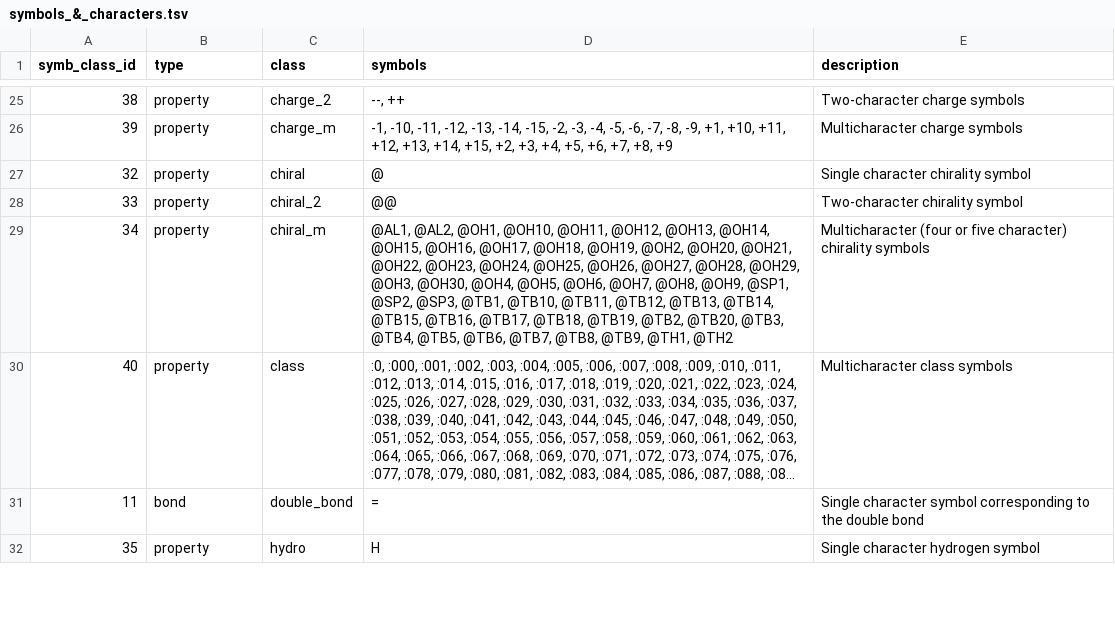
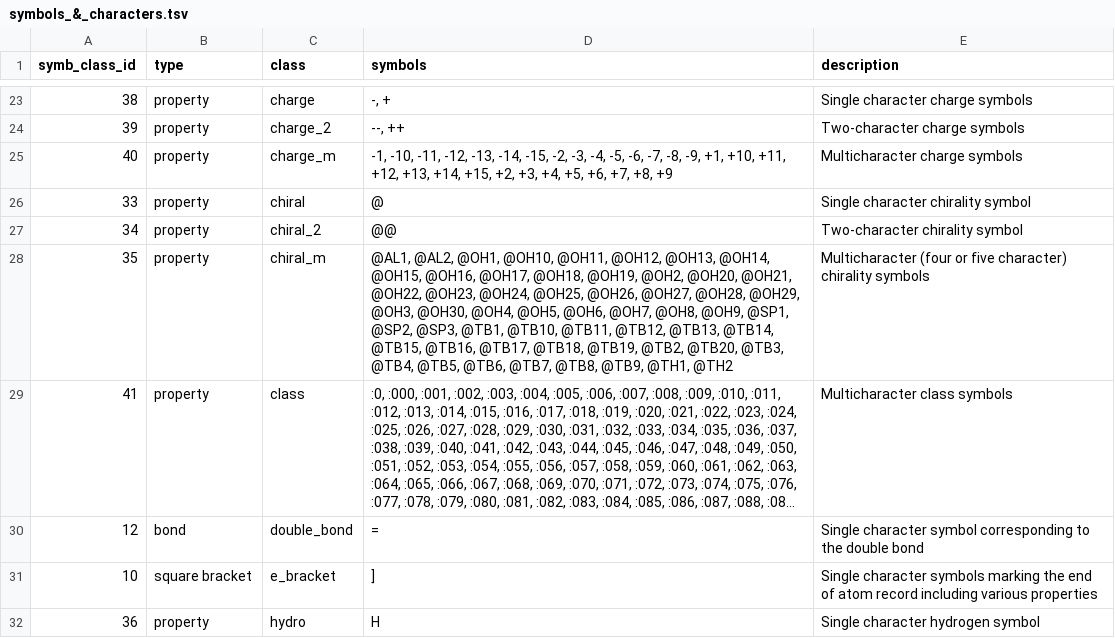
Before and after one commit to pavelVPo/IBMC_LSFBD_smiles_parser, a TSV file: symbols_&_characters.tsv, drawn as a sheet; only a part is shown, gaps mark what is left out; long unchanged cells end in …; removed rows and columns are numbered as before the commit, all else as after; the diff covers the shown part only; the diff names each change by its address in the sheet, - before the commit and + after, or states it on an @@ line.

```diff
--- a/symbols_&_characters.tsv
+++ b/symbols_&_characters.tsv
-C23 (class): charge_2
+C23 (class): charge
-D23 (symbols): --, ++
+D23 (symbols): -, +
-E23 (description): Two-character charge symbols
+E23 (description): Single character charge symbols
-C24 (class): charge_m
+C24 (class): charge_2
-D24 (symbols): -1, -10, -11, -12, -13, -14, -15, -2, -3, -4, -5, -6, -7, -8, -9, +1, +10, +11, +12, +13, +14, +15, +2, +3, +4, +5, +6, +7, +8, +9
+D24 (symbols): --, ++
-E24 (description): Multicharacter charge symbols
+E24 (description): Two-character charge symbols
-row 27: 32 | property | chiral | @ | Single character chirality symbol
+row 25: 40 | property | charge_m | -1, -10, -11, -12, -13, -14, -15, -2, -3, -4, -5, -6, -7, -8, -9, +1, +10, +11, +12, +13, +14, +15, +2, +3, +4, +5, +6, +7, +8, +9 | Multicharacter charge symbols
-C26 (class): chiral_2
+C26 (class): chiral
-D26 (symbols): @@
+D26 (symbols): @
-E26 (description): Two-character chirality symbol
+E26 (description): Single character chirality symbol
-C27 (class): chiral_m
+C27 (class): chiral_2
-D27 (symbols): @AL1, @AL2, @OH1, @OH10, @OH11, @OH12, @OH13, @OH14, @OH15, @OH16, @OH17, @OH18, @OH19, @OH2, @OH20, @OH21, @OH22, @OH23, @OH24, @OH25, @OH26, @OH27, @OH28, @OH29, @OH3, @OH30, @OH4, @OH5, @OH6, @OH7, @OH8, @OH9, @SP1, @SP2, @SP3, @TB1, @TB10, @TB11, @TB12, @TB13, @TB14, @TB15, @TB16, @TB17, @TB18, @TB19, @TB2, @TB20, @TB3, @TB4, @TB5, @TB6, @TB7, @TB8, @TB9, @TH1, @TH2
+D27 (symbols): @@
-E27 (description): Multicharacter (four or five character) chirality symbols
+E27 (description): Two-character chirality symbol
+row 28: 35 | property | chiral_m | @AL1, @AL2, @OH1, @OH10, @OH11, @OH12, @OH13, @OH14, @OH15, @OH16, @OH17, @OH18, @OH19, @OH2, @OH20, @OH21, @OH22, @OH23, @OH24, @OH25, @OH26, @OH27, @OH28, @OH29, @OH3, @OH30, @OH4, @OH5, @OH6, @OH7, @OH8, @OH9, @SP1, @SP2, @SP3, @TB1, @TB10, @TB11, @TB12, @TB13, @TB14, @TB15, @TB16, @TB17, @TB18, @TB19, @TB2, @TB20, @TB3, @TB4, @TB5, @TB6, @TB7, @TB8, @TB9, @TH1, @TH2 | Multicharacter (four or five character) chirality symbols
-A29 (symb_class_id): 40
+A29 (symb_class_id): 41
-A30 (symb_class_id): 11
+A30 (symb_class_id): 12
+row 31: 10 | square bracket | e_bracket | ] | Single character symbols marking the end of atom record including various properties
-A32 (symb_class_id): 35
+A32 (symb_class_id): 36
```
Also changed, not shown: 5 added rows, 6 removed rows and 34 edited cells elsewhere in this file, symbols.tsv, 1 other file.
